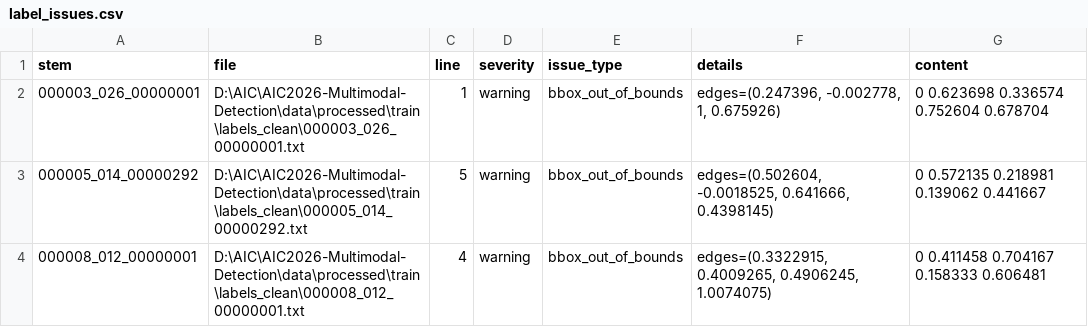
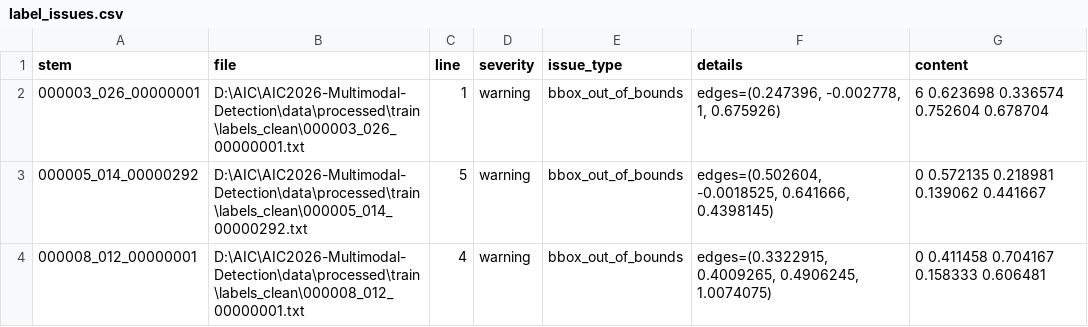
Before and after one commit to liucgg46-glitch/AIC2026-Multimodal-Detection, a CSV file: outputs/analysis/clean_label_validation/label_issues.csv, drawn as a sheet; only a part is shown.

```diff
--- a/outputs/analysis/clean_label_validation/label_issues.csv
+++ b/outputs/analysis/clean_label_validation/label_issues.csv
@@ -1,3 +1,3 @@
 stem,file,line,severity,issue_type,details,content
-000003_026_00000001,D:\AIC\AIC2026-Multimodal-Detection\data\processed\train\labels_clean\000003_026_00000001.txt,1,warning,bbox_out_of_bounds,"edges=(0.247396, -0.002778, 1, 0.675926)",0 0.623698 0.336574 0.752604 0.678704
+000003_026_00000001,D:\AIC\AIC2026-Multimodal-Detection\data\processed\train\labels_clean\000003_026_00000001.txt,1,warning,bbox_out_of_bounds,"edges=(0.247396, -0.002778, 1, 0.675926)",6 0.623698 0.336574 0.752604 0.678704
 000005_014_00000292,D:\AIC\AIC2026-Multimodal-Detection\data\processed\train\labels_clean\000005_014_00000292.txt,5,warning,bbox_out_of_bounds,"edges=(0.502604, -0.0018525, 0.641666, 0.4398145)",0 0.572135 0.218981 0.139062 0.441667
```
Also changed, not shown: outputs/analysis/clean_label_changes.csv, outputs/analysis/clean_label_validation/class_counts.csv, 12 other files.
